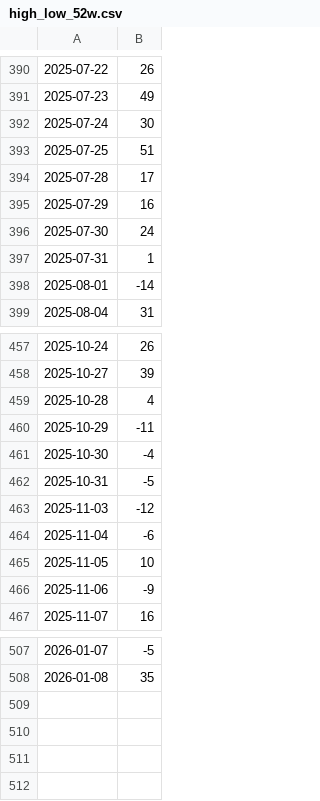
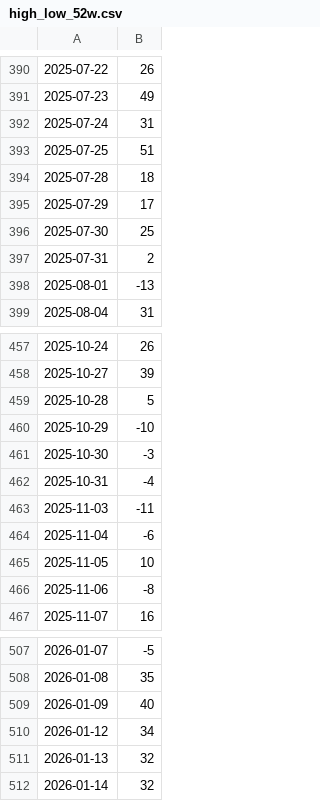
Before and after one commit to racingcell/us-market-breadth, a CSV file: docs/high_low_52w.csv, drawn as a sheet; only a part is shown, gaps mark what is left out; the diff covers the shown part only.

```diff
--- a/docs/high_low_52w.csv
+++ b/docs/high_low_52w.csv
@@ -391,9 +391,9 @@
 2025-07-23,49
-2025-07-24,30
+2025-07-24,31
 2025-07-25,51
-2025-07-28,17
-2025-07-29,16
-2025-07-30,24
-2025-07-31,1
-2025-08-01,-14
+2025-07-28,18
+2025-07-29,17
+2025-07-30,25
+2025-07-31,2
+2025-08-01,-13
 2025-08-04,31
@@ -458,10 +458,10 @@
 2025-10-27,39
-2025-10-28,4
-2025-10-29,-11
-2025-10-30,-4
-2025-10-31,-5
-2025-11-03,-12
+2025-10-28,5
+2025-10-29,-10
+2025-10-30,-3
+2025-10-31,-4
+2025-11-03,-11
 2025-11-04,-6
 2025-11-05,10
-2025-11-06,-9
+2025-11-06,-8
 2025-11-07,16
@@ -508 +508,5 @@
 2026-01-08,35
+2026-01-09,40
+2026-01-12,34
+2026-01-13,32
+2026-01-14,32
```
Also changed, not shown: 10 edited cells elsewhere in this file, docs/advance_decline.csv, docs/breadth_120.csv, 10 other files.
